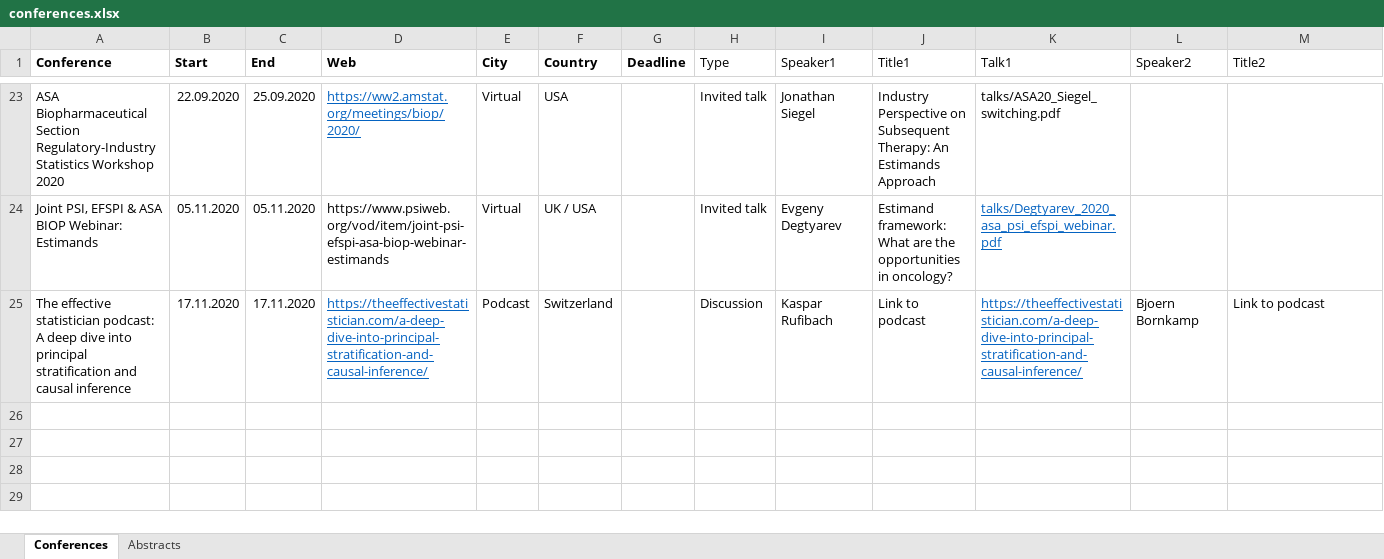
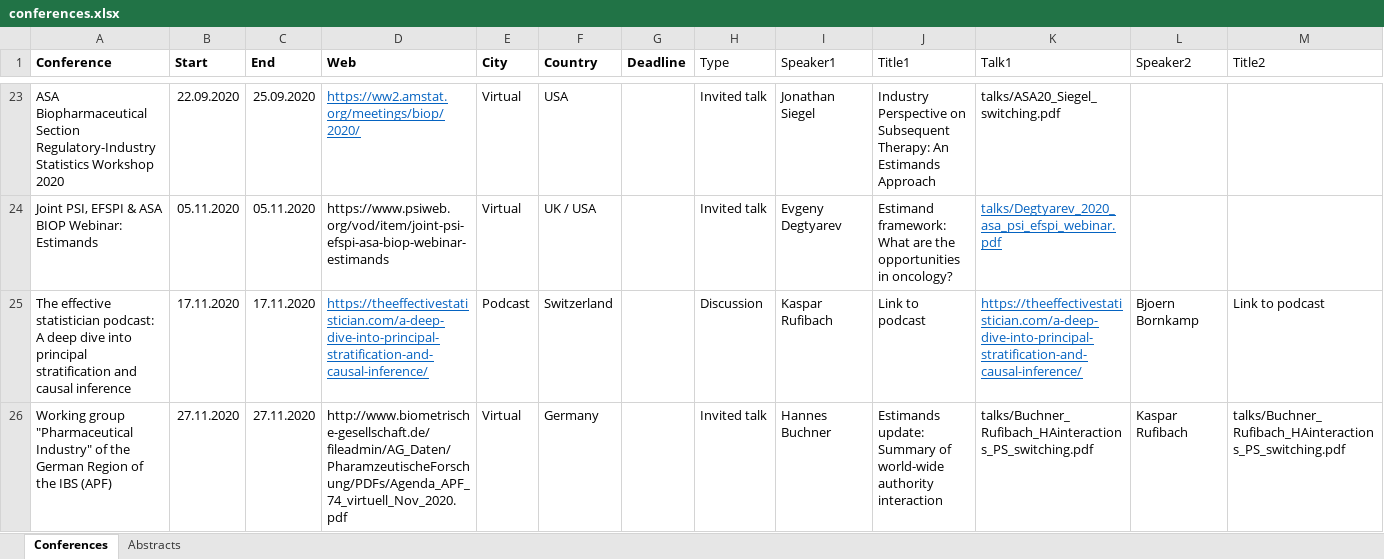
Before and after one commit to oncoestimand/oncowg_webpage, an Excel workbook: data/conferences.xlsx, sheet Conferences, drawn as a sheet; only a part is shown, gaps mark what is left out; values as stored, in another font and other column widths than the file's, no borders; charts and pictures not drawn; rows hold the shown columns only; the diff names each change by its address in the sheet, - before the commit and + after, or states it on an @@ line.

Commit message:
APF talk

```diff
--- a/data/conferences.xlsx (sheet Conferences)
+++ b/data/conferences.xlsx (sheet Conferences)
+row 26: Working group "Pharmaceutical Industry" of the German Region of the IBS (APF) | 27.11.2020 | 27.11.2020 | http://www.biometrische-gesellschaft.de/fileadmin/AG_Daten/PharamzeutischeForschung/PDFs/Agenda_APF_74_virtuell_Nov_2020.pdf | Virtual | Germany |  | Invited talk | Hannes Buchner | Estimands update: Summary of world-wide authority interaction | talks/Buchner_Rufibach_HAinteractions_PS_switching.pdf | Kaspar Rufibach | talks/Buchner_Rufibach_HAinteractions_PS_switching.pdf
```
Also changed, not shown: 5 other files.
